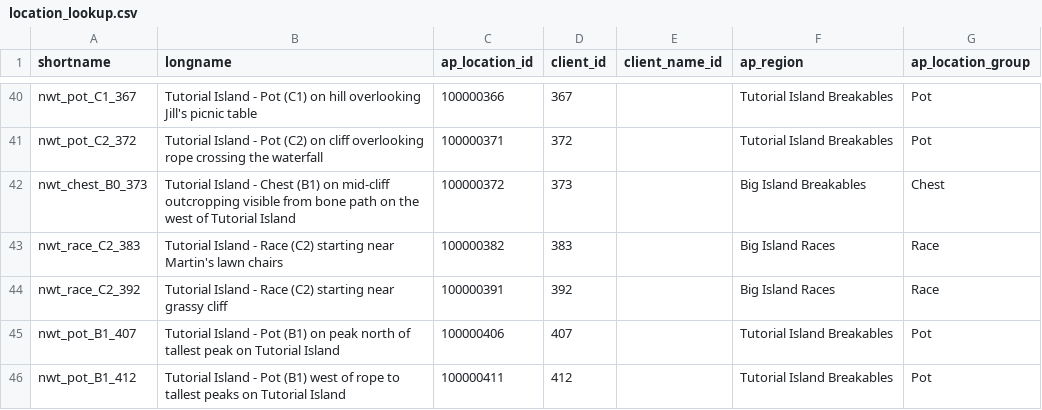
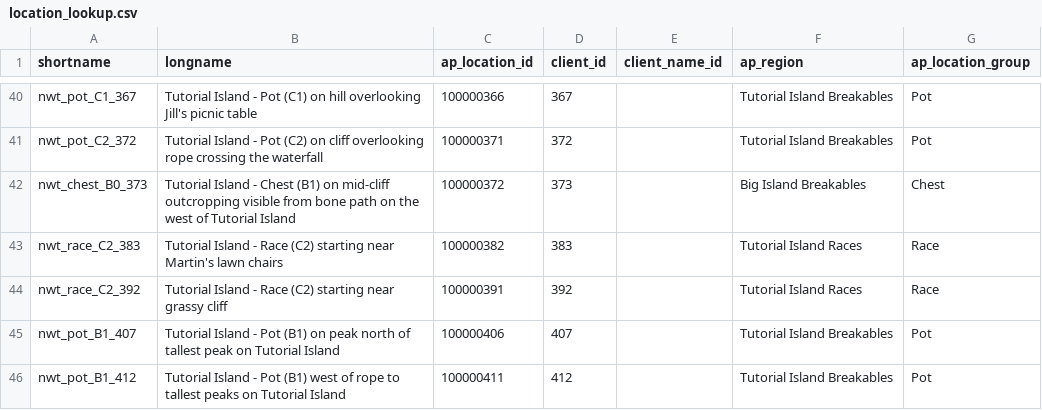
Before and after one commit to natronium/GatorData, a CSV file: data/location_lookup.csv, drawn as a sheet; only a part is shown, gaps mark what is left out.

Commit message:
Correct region for tutorial island races
Co-authored-by: roseasromeo <roseasromeo@users.noreply.github.com>

```diff
--- a/data/location_lookup.csv
+++ b/data/location_lookup.csv
@@ -42,4 +42,4 @@ nwt_pot_C2_372,Tutorial Island - Pot (C2) on cliff overlooking rope crossing the
 nwt_chest_B0_373,Tutorial Island - Chest (B1) on mid-cliff outcropping visible from bone path on the west of Tutorial Island,100000372,373,,Big Island Breakables,Chest
-nwt_race_C2_383,Tutorial Island - Race (C2) starting near Martin's lawn chairs,100000382,383,,Big Island Races,Race
-nwt_race_C2_392,Tutorial Island - Race (C2) starting near grassy cliff,100000391,392,,Big Island Races,Race
+nwt_race_C2_383,Tutorial Island - Race (C2) starting near Martin's lawn chairs,100000382,383,,Tutorial Island Races,Race
+nwt_race_C2_392,Tutorial Island - Race (C2) starting near grassy cliff,100000391,392,,Tutorial Island Races,Race
 nwt_pot_B1_407,Tutorial Island - Pot (B1) on peak north of tallest peak on Tutorial Island,100000406,407,,Tutorial Island Breakables,Pot
```
